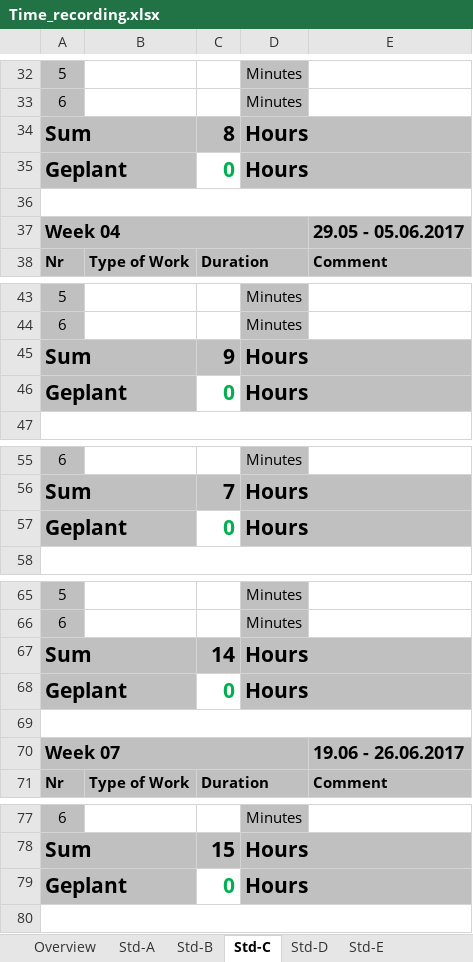
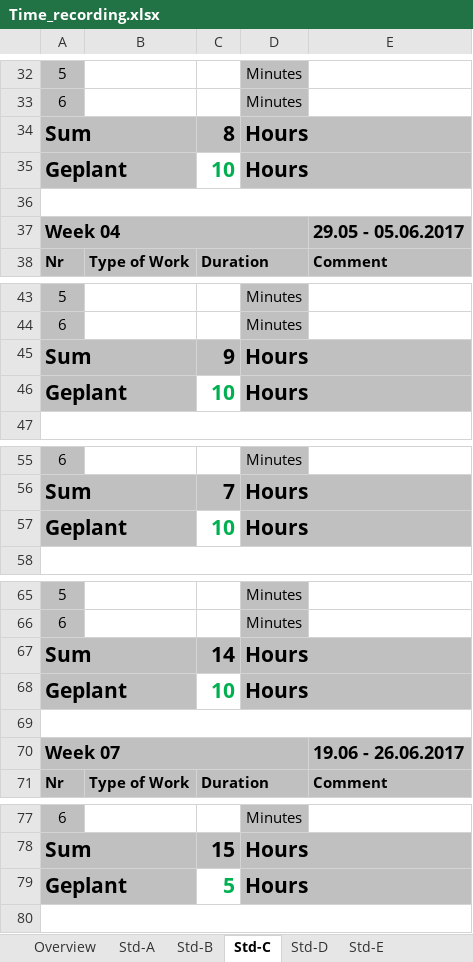
Before and after one commit to scratcher221/aerojump, an Excel workbook: trunk/Documentation/ProjectDocumentation/Time_recording.xlsx, sheet Std-C, drawn as a sheet; only a part is shown, gaps mark what is left out; values as stored, in another font and other column widths than the file's, no borders; the diff covers the shown part only; the diff names each change by its address in the sheet, - before the commit and + after, or states it on an @@ line.

```diff
--- a/trunk/Documentation/ProjectDocumentation/Time_recording.xlsx (sheet Std-C)
+++ b/trunk/Documentation/ProjectDocumentation/Time_recording.xlsx (sheet Std-C)
-C35: 0
+C35: 10
-C46: 0
+C46: 10
-C57: 0
+C57: 10
-C68: 0
+C68: 10
-C79: 0
+C79: 5
```
Also changed, not shown: 1 edited cell elsewhere in this sheet, sheet Overview, sheet Std-A.
